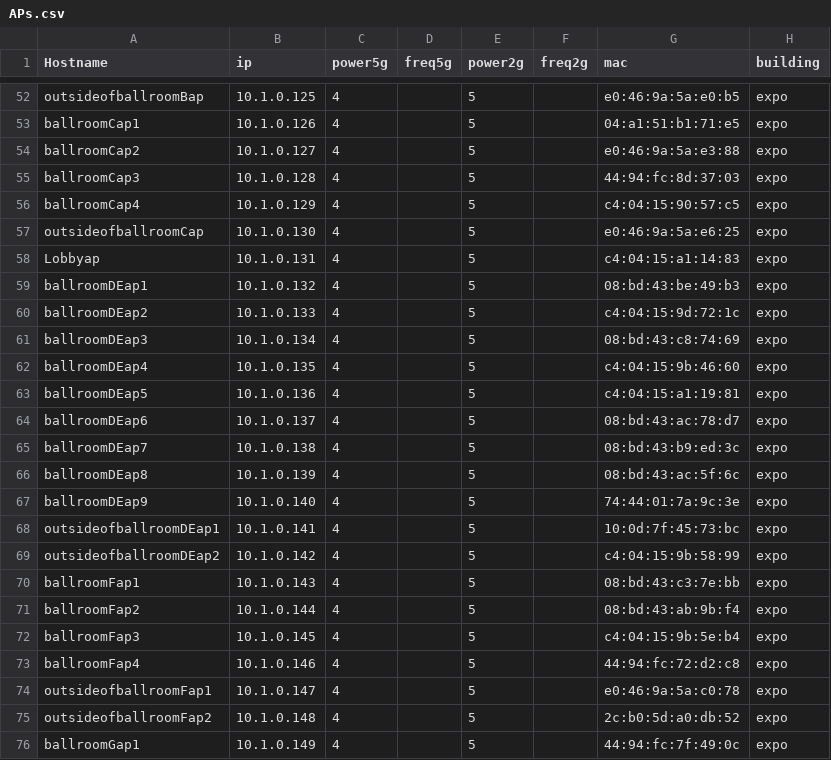
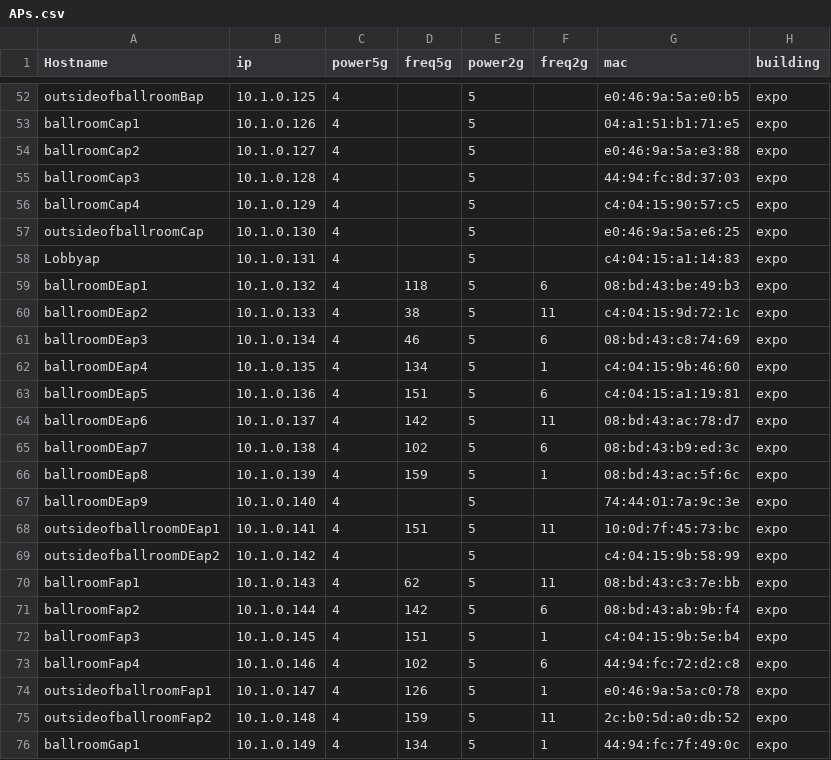
Before and after one commit to jaymzh/SCALE_network_public, a CSV file: SCALE15x/wireless/APs.csv, drawn as a sheet; only a part is shown, gaps mark what is left out; the diff covers the shown part only.

```diff
--- a/SCALE15x/wireless/APs.csv
+++ b/SCALE15x/wireless/APs.csv
@@ -58,19 +58,19 @@ outsideofballroomCap,10.1.0.130,4,,5,,e0:46:9a:5a:e6:25,expo
 Lobbyap,10.1.0.131,4,,5,,c4:04:15:a1:14:83,expo
-ballroomDEap1,10.1.0.132,4,,5,,08:bd:43:be:49:b3,expo
-ballroomDEap2,10.1.0.133,4,,5,,c4:04:15:9d:72:1c,expo
-ballroomDEap3,10.1.0.134,4,,5,,08:bd:43:c8:74:69,expo
-ballroomDEap4,10.1.0.135,4,,5,,c4:04:15:9b:46:60,expo
-ballroomDEap5,10.1.0.136,4,,5,,c4:04:15:a1:19:81,expo
-ballroomDEap6,10.1.0.137,4,,5,,08:bd:43:ac:78:d7,expo
-ballroomDEap7,10.1.0.138,4,,5,,08:bd:43:b9:ed:3c,expo
-ballroomDEap8,10.1.0.139,4,,5,,08:bd:43:ac:5f:6c,expo
+ballroomDEap1,10.1.0.132,4,118,5,6,08:bd:43:be:49:b3,expo
+ballroomDEap2,10.1.0.133,4,38,5,11,c4:04:15:9d:72:1c,expo
+ballroomDEap3,10.1.0.134,4,46,5,6,08:bd:43:c8:74:69,expo
+ballroomDEap4,10.1.0.135,4,134,5,1,c4:04:15:9b:46:60,expo
+ballroomDEap5,10.1.0.136,4,151,5,6,c4:04:15:a1:19:81,expo
+ballroomDEap6,10.1.0.137,4,142,5,11,08:bd:43:ac:78:d7,expo
+ballroomDEap7,10.1.0.138,4,102,5,6,08:bd:43:b9:ed:3c,expo
+ballroomDEap8,10.1.0.139,4,159,5,1,08:bd:43:ac:5f:6c,expo
 ballroomDEap9,10.1.0.140,4,,5,,74:44:01:7a:9c:3e,expo
-outsideofballroomDEap1,10.1.0.141,4,,5,,10:0d:7f:45:73:bc,expo
+outsideofballroomDEap1,10.1.0.141,4,151,5,11,10:0d:7f:45:73:bc,expo
 outsideofballroomDEap2,10.1.0.142,4,,5,,c4:04:15:9b:58:99,expo
-ballroomFap1,10.1.0.143,4,,5,,08:bd:43:c3:7e:bb,expo
-ballroomFap2,10.1.0.144,4,,5,,08:bd:43:ab:9b:f4,expo
-ballroomFap3,10.1.0.145,4,,5,,c4:04:15:9b:5e:b4,expo
-ballroomFap4,10.1.0.146,4,,5,,44:94:fc:72:d2:c8,expo
-outsideofballroomFap1,10.1.0.147,4,,5,,e0:46:9a:5a:c0:78,expo
-outsideofballroomFap2,10.1.0.148,4,,5,,2c:b0:5d:a0:db:52,expo
-ballroomGap1,10.1.0.149,4,,5,,44:94:fc:7f:49:0c,expo
+ballroomFap1,10.1.0.143,4,62,5,11,08:bd:43:c3:7e:bb,expo
+ballroomFap2,10.1.0.144,4,142,5,6,08:bd:43:ab:9b:f4,expo
+ballroomFap3,10.1.0.145,4,151,5,1,c4:04:15:9b:5e:b4,expo
+ballroomFap4,10.1.0.146,4,102,5,6,44:94:fc:72:d2:c8,expo
+outsideofballroomFap1,10.1.0.147,4,126,5,1,e0:46:9a:5a:c0:78,expo
+outsideofballroomFap2,10.1.0.148,4,159,5,11,2c:b0:5d:a0:db:52,expo
+ballroomGap1,10.1.0.149,4,134,5,1,44:94:fc:7f:49:0c,expo
```
Also changed, not shown: 98 edited cells elsewhere in this file.
